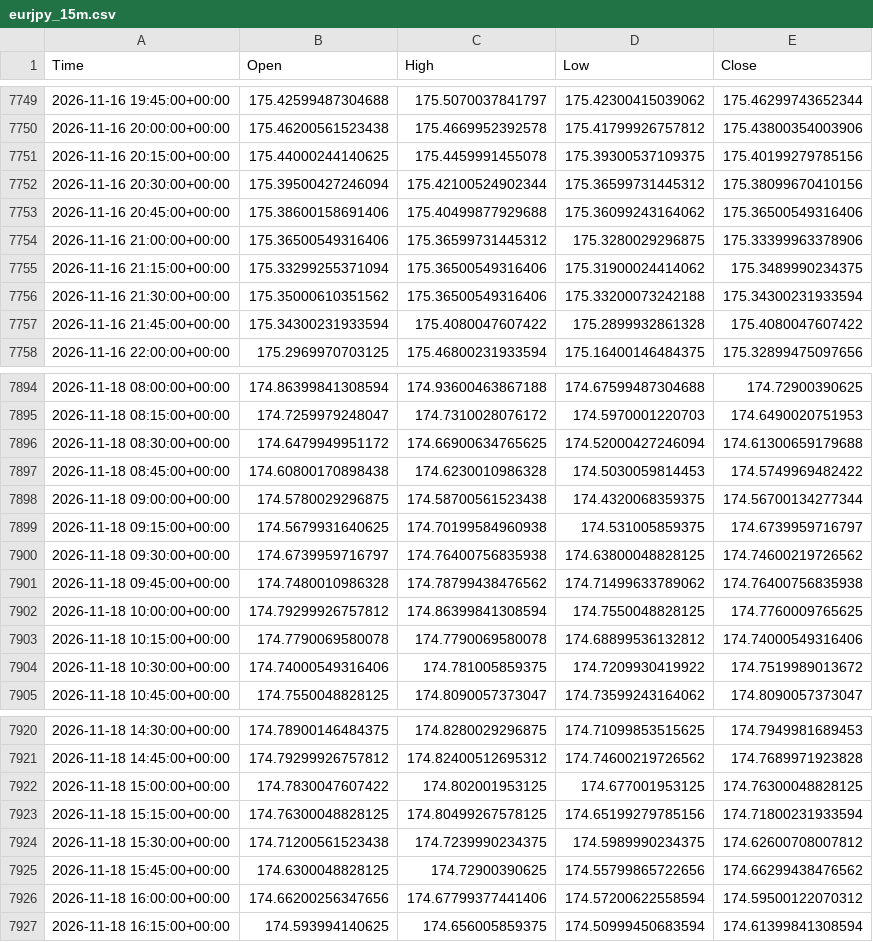
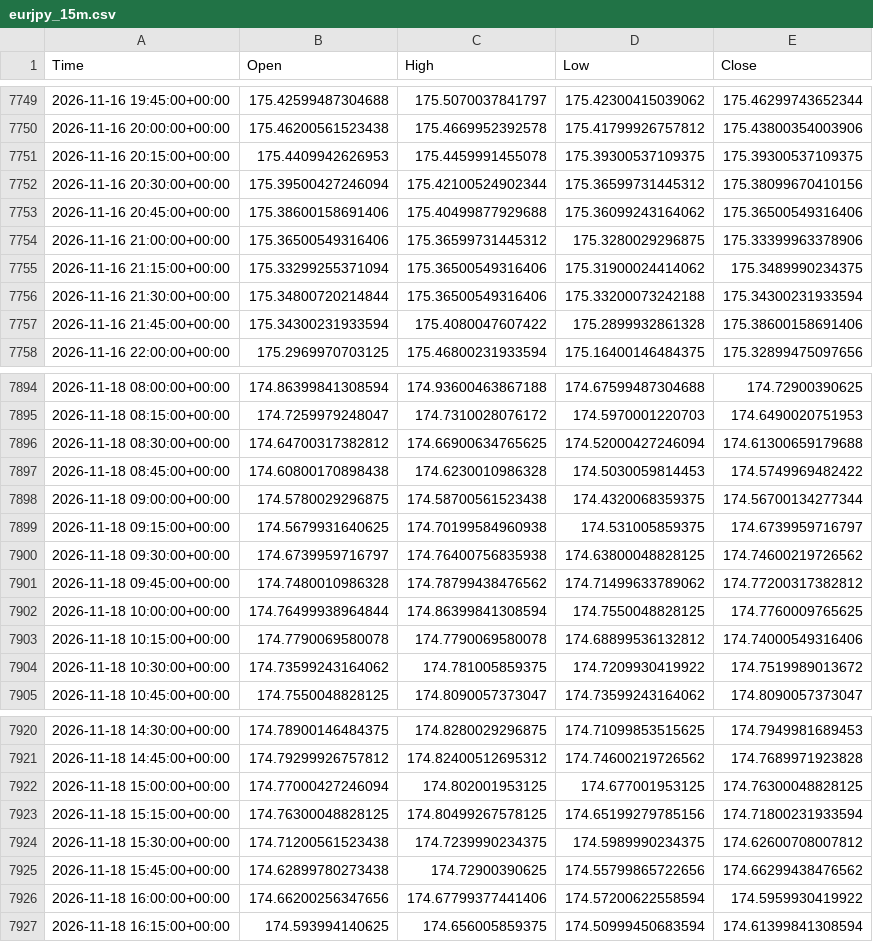
Before and after one commit to rn4hmgbfhg-maker/fx-usdjpy, a CSV file: data/eurjpy_15m.csv, drawn as a sheet; only a part is shown, gaps mark what is left out; the diff covers the shown part only.

```diff
--- a/data/eurjpy_15m.csv
+++ b/data/eurjpy_15m.csv
@@ -7750,3 +7750,3 @@ Time,Open,High,Low,Close
 2026-11-16 20:00:00+00:00,175.46200561523438,175.4669952392578,175.41799926757812,175.43800354003906
-2026-11-16 20:15:00+00:00,175.44000244140625,175.4459991455078,175.39300537109375,175.40199279785156
+2026-11-16 20:15:00+00:00,175.4409942626953,175.4459991455078,175.39300537109375,175.39300537109375
 2026-11-16 20:30:00+00:00,175.39500427246094,175.42100524902344,175.36599731445312,175.38099670410156
@@ -7755,4 +7755,4 @@ Time,Open,High,Low,Close
 2026-11-16 21:15:00+00:00,175.33299255371094,175.36500549316406,175.31900024414062,175.3489990234375
-2026-11-16 21:30:00+00:00,175.35000610351562,175.36500549316406,175.33200073242188,175.34300231933594
-2026-11-16 21:45:00+00:00,175.34300231933594,175.4080047607422,175.2899932861328,175.4080047607422
+2026-11-16 21:30:00+00:00,175.34800720214844,175.36500549316406,175.33200073242188,175.34300231933594
+2026-11-16 21:45:00+00:00,175.34300231933594,175.4080047607422,175.2899932861328,175.38600158691406
 2026-11-16 22:00:00+00:00,175.2969970703125,175.46800231933594,175.16400146484375,175.32899475097656
@@ -7895,3 +7895,3 @@ Time,Open,High,Low,Close
 2026-11-18 08:15:00+00:00,174.7259979248047,174.7310028076172,174.5970001220703,174.6490020751953
-2026-11-18 08:30:00+00:00,174.6479949951172,174.66900634765625,174.52000427246094,174.61300659179688
+2026-11-18 08:30:00+00:00,174.64700317382812,174.66900634765625,174.52000427246094,174.61300659179688
 2026-11-18 08:45:00+00:00,174.60800170898438,174.6230010986328,174.5030059814453,174.5749969482422
@@ -7900,6 +7900,6 @@ Time,Open,High,Low,Close
 2026-11-18 09:30:00+00:00,174.6739959716797,174.76400756835938,174.63800048828125,174.74600219726562
-2026-11-18 09:45:00+00:00,174.7480010986328,174.78799438476562,174.71499633789062,174.76400756835938
-2026-11-18 10:00:00+00:00,174.79299926757812,174.86399841308594,174.7550048828125,174.7760009765625
+2026-11-18 09:45:00+00:00,174.7480010986328,174.78799438476562,174.71499633789062,174.77200317382812
+2026-11-18 10:00:00+00:00,174.76499938964844,174.86399841308594,174.7550048828125,174.7760009765625
 2026-11-18 10:15:00+00:00,174.7790069580078,174.7790069580078,174.68899536132812,174.74000549316406
-2026-11-18 10:30:00+00:00,174.74000549316406,174.781005859375,174.7209930419922,174.7519989013672
+2026-11-18 10:30:00+00:00,174.73599243164062,174.781005859375,174.7209930419922,174.7519989013672
 2026-11-18 10:45:00+00:00,174.7550048828125,174.8090057373047,174.73599243164062,174.8090057373047
@@ -7921,7 +7921,7 @@ Time,Open,High,Low,Close
 2026-11-18 14:45:00+00:00,174.79299926757812,174.82400512695312,174.74600219726562,174.7689971923828
-2026-11-18 15:00:00+00:00,174.7830047607422,174.802001953125,174.677001953125,174.76300048828125
+2026-11-18 15:00:00+00:00,174.77000427246094,174.802001953125,174.677001953125,174.76300048828125
 2026-11-18 15:15:00+00:00,174.76300048828125,174.80499267578125,174.65199279785156,174.71800231933594
 2026-11-18 15:30:00+00:00,174.71200561523438,174.7239990234375,174.5989990234375,174.62600708007812
-2026-11-18 15:45:00+00:00,174.6300048828125,174.72900390625,174.55799865722656,174.66299438476562
-2026-11-18 16:00:00+00:00,174.66200256347656,174.67799377441406,174.57200622558594,174.59500122070312
+2026-11-18 15:45:00+00:00,174.62899780273438,174.72900390625,174.55799865722656,174.66299438476562
+2026-11-18 16:00:00+00:00,174.66200256347656,174.67799377441406,174.57200622558594,174.5959930419922
 2026-11-18 16:15:00+00:00,174.593994140625,174.656005859375,174.50999450683594,174.61399841308594
```
Also changed, not shown: 27 edited cells elsewhere in this file, data/eurjpy_daily.csv, data/eurusd_15m.csv, 16 other files.
